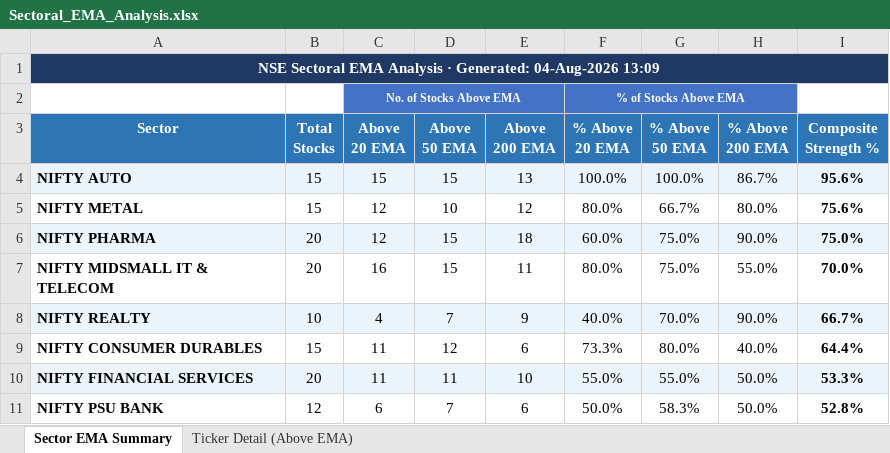
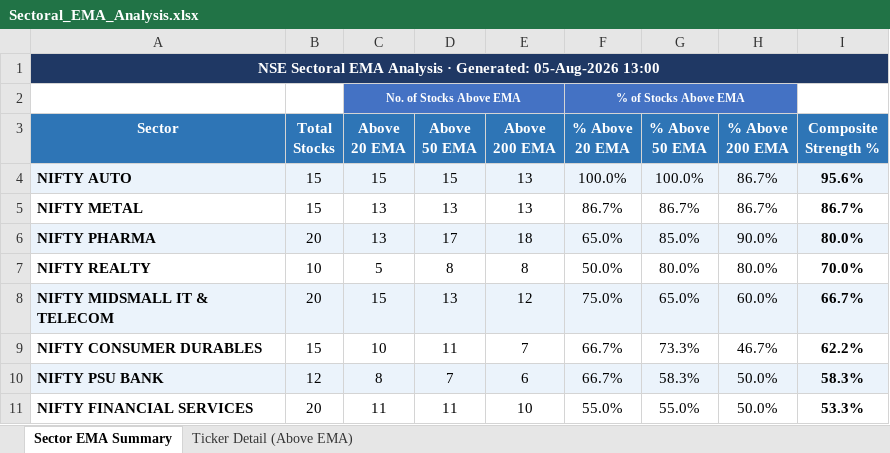
Before and after one commit to nikunj2021/EMA-Screener-, an Excel workbook: Report/EMAReport/Sectoral_EMA_Analysis.xlsx, sheet Sector EMA Summary, drawn as a sheet; only a part is shown; values as stored, in another font and other column widths than the file's, no borders; conditional formats not drawn; removed rows and columns are numbered as before the commit, all else as after; the diff covers the shown part only; the diff names each change by its address in the sheet, - before the commit and + after, or states it on an @@ line.

```diff
--- a/Report/EMAReport/Sectoral_EMA_Analysis.xlsx (sheet Sector EMA Summary)
+++ b/Report/EMAReport/Sectoral_EMA_Analysis.xlsx (sheet Sector EMA Summary)
-A1 (Sector): …· Generated: 04-Aug-2026 13:09
+A1 (Sector): …· Generated: 05-Aug-2026 13:00
-C5:C6 (Above 20 EMA): 12
+C5:C6 (Above 20 EMA): 13
-D5 (Above 50 EMA): 10
+D5 (Above 50 EMA): 13
-E5 (Above 200 EMA): 12
+E5 (Above 200 EMA): 13
-F5 (% Above 20 EMA): 80.0%
+F5 (% Above 20 EMA): 86.7%
-G5 (% Above 50 EMA): 66.7%
+G5 (% Above 50 EMA): 86.7%
-H5 (% Above 200 EMA): 80.0%
+H5 (% Above 200 EMA): 86.7%
-I5 (Composite Strength %): 75.6%
+I5 (Composite Strength %): 86.7%
-D6 (Above 50 EMA): 15
+D6 (Above 50 EMA): 17
-F6 (% Above 20 EMA): 60.0%
+F6 (% Above 20 EMA): 65.0%
-G6 (% Above 50 EMA): 75.0%
+G6 (% Above 50 EMA): 85.0%
-I6 (Composite Strength %): 75.0%
+I6 (Composite Strength %): 80.0%
-row 7: NIFTY MIDSMALL IT & TELECOM | 20 | 16 | 15 | 11 | 80.0% | 75.0% | 55.0% | 70.0%
-A7:I7 fill: #EBF3FB
+A7:I7 fill: none
-C7 (Above 20 EMA): 4
+C7 (Above 20 EMA): 5
-D7 (Above 50 EMA): 7
+D7 (Above 50 EMA): 8
-E7 (Above 200 EMA): 9
+E7 (Above 200 EMA): 8
-F7 (% Above 20 EMA): 40.0%
+F7 (% Above 20 EMA): 50.0%
-G7 (% Above 50 EMA): 70.0%
+G7 (% Above 50 EMA): 80.0%
-H7 (% Above 200 EMA): 90.0%
+H7 (% Above 200 EMA): 80.0%
-I7 (Composite Strength %): 66.7%
+I7 (Composite Strength %): 70.0%
+row 8: NIFTY MIDSMALL IT & TELECOM | 20 | 15 | 13 | 12 | 75.0% | 65.0% | 60.0% | 66.7%
-C9 (Above 20 EMA): 11
+C9 (Above 20 EMA): 10
-D9 (Above 50 EMA): 12
+D9 (Above 50 EMA): 11
-E9 (Above 200 EMA): 6
+E9 (Above 200 EMA): 7
-F9 (% Above 20 EMA): 73.3%
+F9 (% Above 20 EMA): 66.7%
-G9 (% Above 50 EMA): 80.0%
+G9 (% Above 50 EMA): 73.3%
-H9 (% Above 200 EMA): 40.0%
+H9 (% Above 200 EMA): 46.7%
-I9 (Composite Strength %): 64.4%
+I9 (Composite Strength %): 62.2%
+row 10: NIFTY PSU BANK | 12 | 8 | 7 | 6 | 66.7% | 58.3% | 50.0% | 58.3%
-A11:I11 fill: #EBF3FB
+A11:I11 fill: none
-row 11: NIFTY PSU BANK | 12 | 6 | 7 | 6 | 50.0% | 58.3% | 50.0% | 52.8%
```
Also changed, not shown: 1 added row, 1 removed row, 9 edited cells and cell formats elsewhere in this sheet, sheet Ticker Detail (Above EMA), Report/EMAReport/Micro_250_ema_breadth.xlsx, Report/EMAReport/Micro_250_ema_breadth_history.xlsx, 4 other files.
